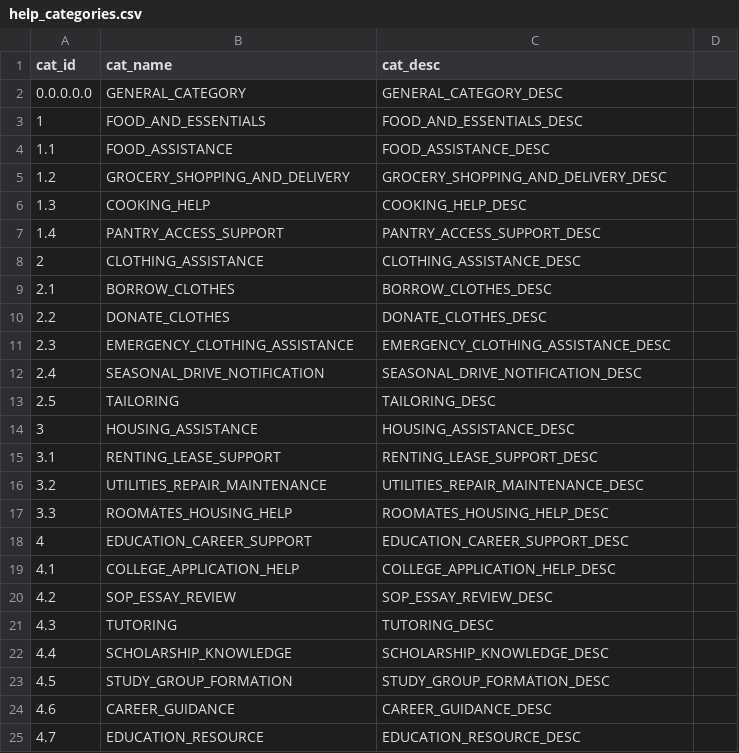
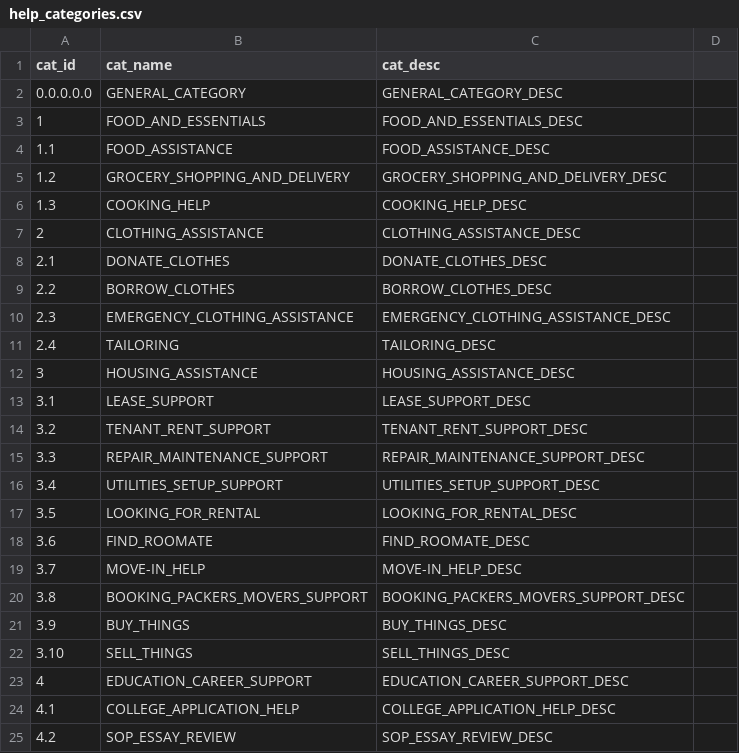
Before and after one commit to saayam-for-all/database, a CSV file: dml/Populating Data Files/help_categories.csv, drawn as a sheet; only a part is shown; the shorter side is filled out with more unchanged rows; removed rows and columns are numbered as before the commit, all else as after; the diff covers the shown part only; the diff names each change by its address in the sheet, - before the commit and + after, or states it on an @@ line.

Commit message:
Update help_categories.csv

```diff
--- a/dml/Populating Data Files/help_categories.csv
+++ b/dml/Populating Data Files/help_categories.csv
-row 7: 1.4 | PANTRY_ACCESS_SUPPORT | PANTRY_ACCESS_SUPPORT_DESC
@@ row 10 moved to row 8: 2.1 @@
@@ column A (cat_id) renumbered between rows 9 and 42 @@
-row 12: 2.4 | SEASONAL_DRIVE_NOTIFICATION | SEASONAL_DRIVE_NOTIFICATION_DESC
-row 15: 3.1 | RENTING_LEASE_SUPPORT | RENTING_LEASE_SUPPORT_DESC
-row 16: 3.2 | UTILITIES_REPAIR_MAINTENANCE | UTILITIES_REPAIR_MAINTENANCE_DESC
-row 17: 3.3 | ROOMATES_HOUSING_HELP | ROOMATES_HOUSING_HELP_DESC
+row 13: 3.1 | LEASE_SUPPORT | LEASE_SUPPORT_DESC
+row 14: 3.2 | TENANT_RENT_SUPPORT | TENANT_RENT_SUPPORT_DESC
+row 15: 3.3 | REPAIR_MAINTENANCE_SUPPORT | REPAIR_MAINTENANCE_SUPPORT_DESC
+row 16: 3.4 | UTILITIES_SETUP_SUPPORT | UTILITIES_SETUP_SUPPORT_DESC
+row 17: 3.5 | LOOKING_FOR_RENTAL | LOOKING_FOR_RENTAL_DESC
+row 18: 3.6 | FIND_ROOMATE | FIND_ROOMATE_DESC
+row 19: 3.7 | MOVE-IN_HELP | MOVE-IN_HELP_DESC
+row 20: 3.8 | BOOKING_PACKERS_MOVERS_SUPPORT | BOOKING_PACKERS_MOVERS_SUPPORT_DESC
+row 21: 3.9 | BUY_THINGS | BUY_THINGS_DESC
+row 22: 3.10 | SELL_THINGS | SELL_THINGS_DESC
```
Also changed, not shown: 6 added rows, 5 removed rows and 2 edited cells elsewhere in this file.
